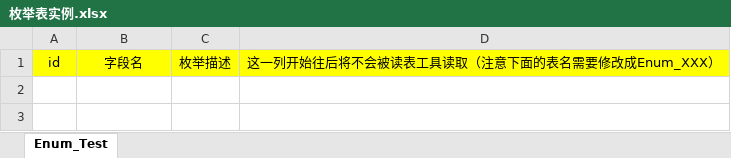
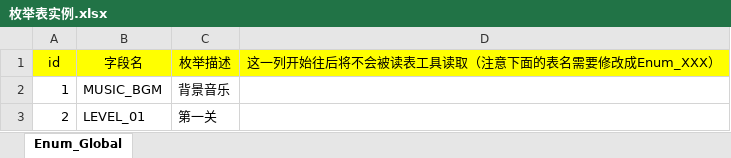
Before and after one commit to Andyio01/CIGA2024_Gamejam, an Excel workbook: Assets/ArtRes/Excel/Enum/枚举表实例.xlsx, sheet Enum_Global, drawn as a sheet; values as stored, in another font and other column widths than the file's, no borders; the diff names each change by its address in the sheet, - before the commit and + after, or states it on an @@ line.

```diff
--- a/Assets/ArtRes/Excel/Enum/枚举表实例.xlsx (sheet Enum_Global)
+++ b/Assets/ArtRes/Excel/Enum/枚举表实例.xlsx (sheet Enum_Global)
-sheet tab: Enum_Test
+sheet tab: Enum_Global
+row 2: 1 | MUSIC_BGM | 背景音乐
+row 3: 2 | LEVEL_01 | 第一关
```
Also changed, not shown: Assets/ArtRes/Excel/全局配置表.xlsx, 34 other files.
